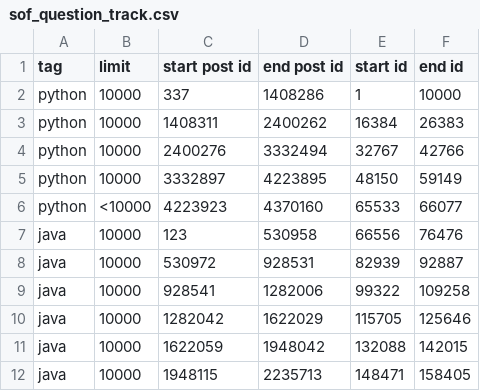
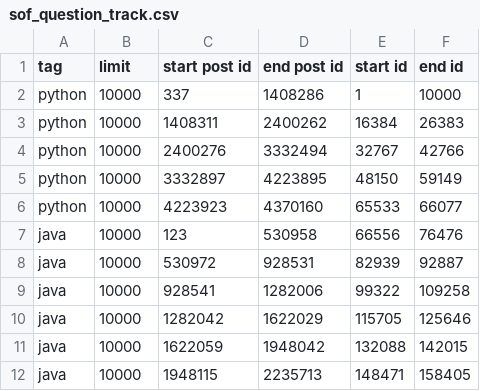
Before and after one commit to priyankasingh/iris, a CSV file: sof_question_track.csv, drawn as a sheet; only a part is shown; the diff covers the shown part only.

```diff
--- a/sof_question_track.csv
+++ b/sof_question_track.csv
@@ -5,3 +5,3 @@ python,10000,2400276,3332494,32767,42766
 python,10000,3332897,4223895,48150,59149
-python,<10000,4223923,4370160,65533,66077
+python,10000,4223923,4370160,65533,66077
 java,10000,123,530958,66556,76476
```
Also changed, not shown: 30 added rows and 1 removed row elsewhere in this file, 1 other file.
